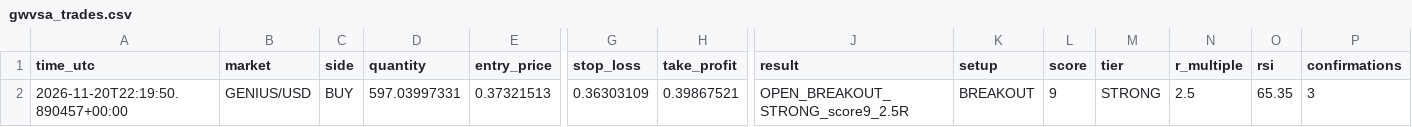
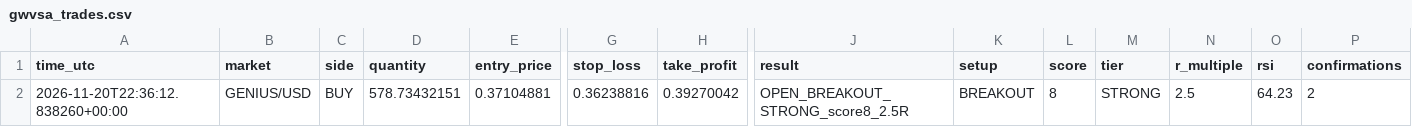
Before and after one commit to yuonayelchristian18/gwvsa-crypto-bot, a CSV file: gwvsa_trades.csv, drawn as a sheet; only a part is shown, gaps mark what is left out; removed rows and columns are numbered as before the commit, all else as after; rows hold the shown columns only; the diff names each change by its address in the sheet, - before the commit and + after, or states it on an @@ line.

```diff
--- a/gwvsa_trades.csv
+++ b/gwvsa_trades.csv
-row 2: 2026-11-20T22:19:50.890457+00:00 | GENIUS/USD | BUY | 597.03997331 | 0.37321513 | 0.36303109 | 0.39867521 | OPEN_BREAKOUT_STRONG_score9_2.5R | BREAKOUT | 9 | STRONG | 2.5 | 65.35 | 3
+row 2: 2026-11-20T22:36:12.838260+00:00 | GENIUS/USD | BUY | 578.73432151 | 0.37104881 | 0.36238816 | 0.39270042 | OPEN_BREAKOUT_STRONG_score8_2.5R | BREAKOUT | 8 | STRONG | 2.5 | 64.23 | 2
```
Also changed, not shown: 3 other files.
